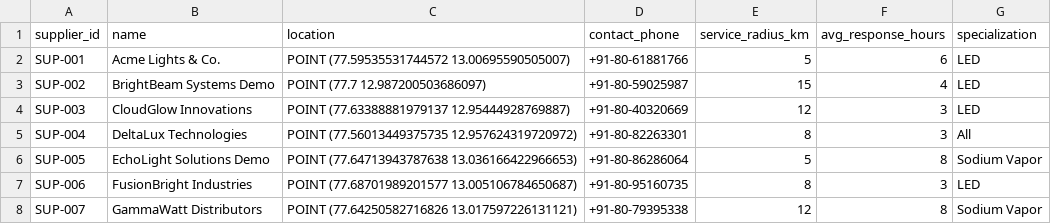
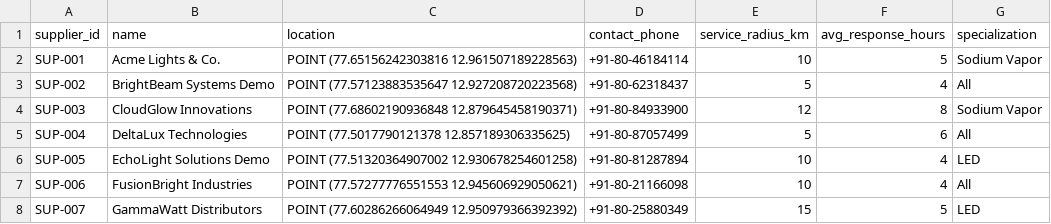
Before and after one commit to kameshsampath/postgis-snowflake-intelligence-demo, a CSV file: data/suppliers.csv, drawn as a sheet; only a part is shown; the diff covers the shown part only.

```diff
--- a/data/suppliers.csv
+++ b/data/suppliers.csv
@@ -1,8 +1,8 @@
 supplier_id,name,location,contact_phone,service_radius_km,avg_response_hours,specialization
-SUP-001,Acme Lights & Co.,POINT (77.59535531744572 13.00695590505007),+91-80-61881766,5,6,LED
-SUP-002,BrightBeam Systems Demo,POINT (77.7 12.987200503686097),+91-80-59025987,15,4,LED
-SUP-003,CloudGlow Innovations,POINT (77.63388881979137 12.95444928769887),+91-80-40320669,12,3,LED
-SUP-004,DeltaLux Technologies,POINT (77.56013449375735 12.957624319720972),+91-80-82263301,8,3,All
-SUP-005,EchoLight Solutions Demo,POINT (77.64713943787638 13.036166422966653),+91-80-86286064,5,8,Sodium Vapor
-SUP-006,FusionBright Industries,POINT (77.68701989201577 13.005106784650687),+91-80-95160735,8,3,LED
-SUP-007,GammaWatt Distributors,POINT (77.64250582716826 13.017597226131121),+91-80-79395338,12,8,Sodium Vapor
+SUP-001,Acme Lights & Co.,POINT (77.65156242303816 12.961507189228563),+91-80-46184114,10,5,Sodium Vapor
+SUP-002,BrightBeam Systems Demo,POINT (77.57123883535647 12.927208720223568),+91-80-62318437,5,4,All
+SUP-003,CloudGlow Innovations,POINT (77.68602190936848 12.879645458190371),+91-80-84933900,12,8,Sodium Vapor
+SUP-004,DeltaLux Technologies,POINT (77.5017790121378 12.857189306335625),+91-80-87057499,5,6,All
+SUP-005,EchoLight Solutions Demo,POINT (77.51320364907002 12.930678254601258),+91-80-81287894,10,4,LED
+SUP-006,FusionBright Industries,POINT (77.57277776551553 12.945606929050621),+91-80-21166098,10,4,All
+SUP-007,GammaWatt Distributors,POINT (77.60286266064949 12.950979366392392),+91-80-25880349,15,5,LED
```
Also changed, not shown: 75 edited cells elsewhere in this file, data/demographics_enrichment.csv, data/neighborhoods.csv, 22 other files.
